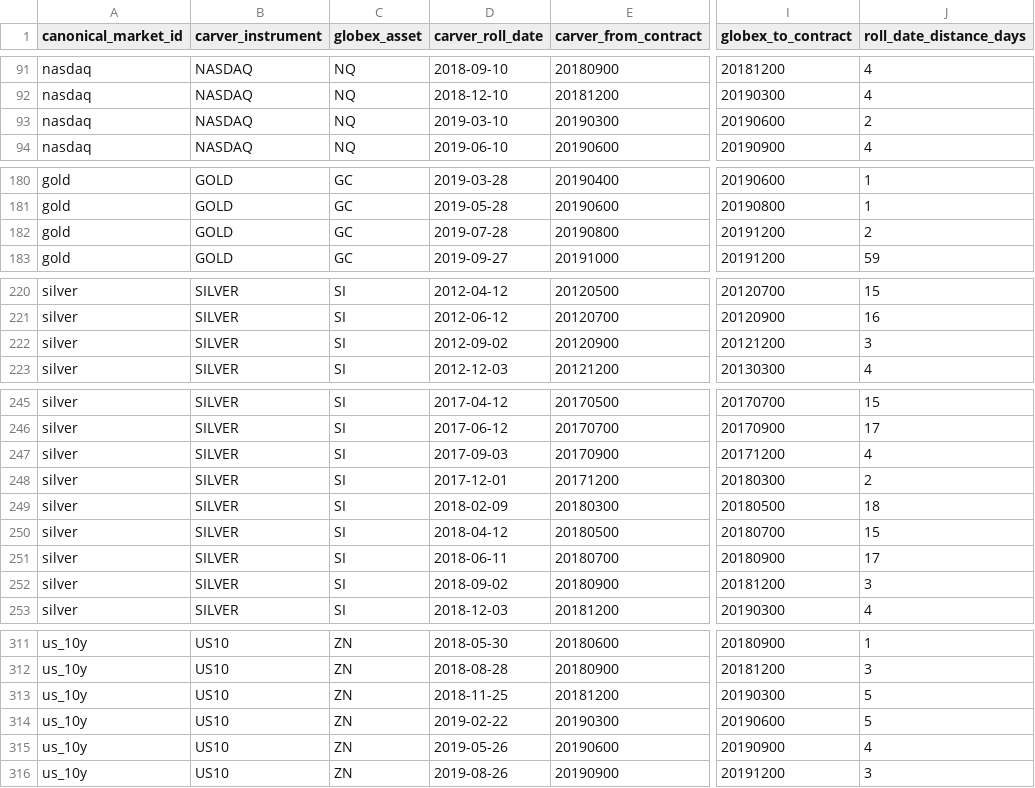
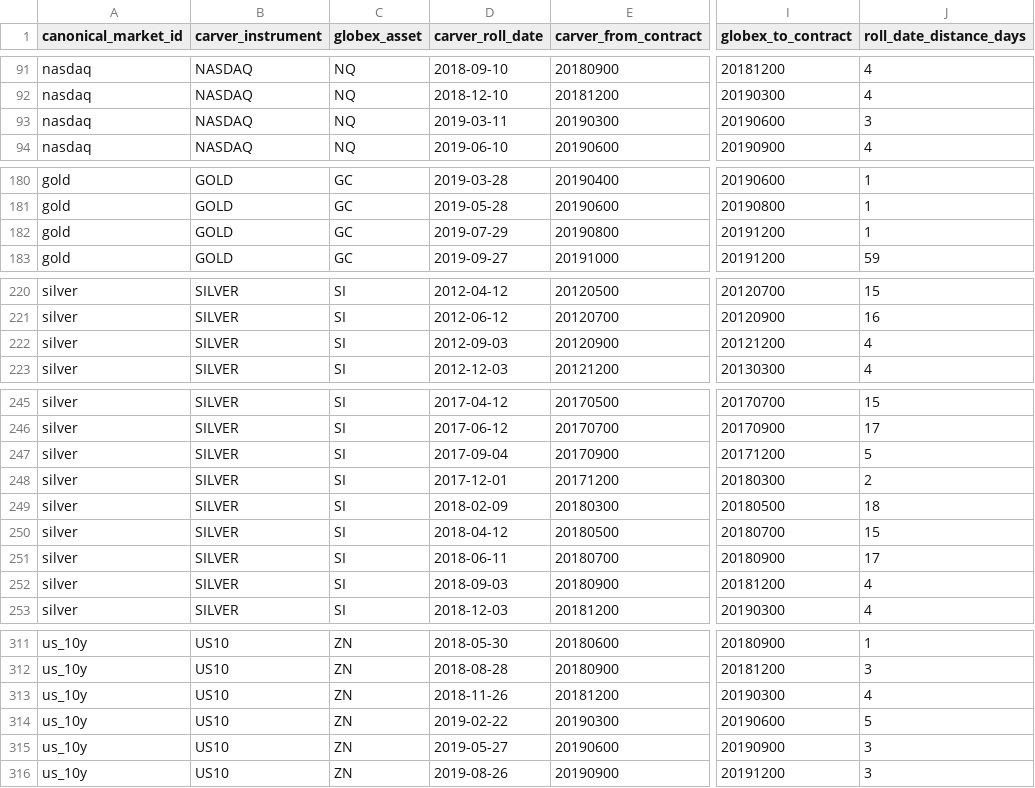
Before and after one commit to ericlief/derivatives-bt-engine, a CSV file: research/pysystemtrade-overlap/rolls.csv, drawn as a sheet; only a part is shown, gaps mark what is left out; the diff covers the shown part only; the diff names each change by its address in the sheet, - before the commit and + after, or states it on an @@ line.

```diff
--- a/research/pysystemtrade-overlap/rolls.csv
+++ b/research/pysystemtrade-overlap/rolls.csv
-D93 (carver_roll_date): 2019-03-10
+D93 (carver_roll_date): 2019-03-11
-J93 (roll_date_distance_days): 2
+J93 (roll_date_distance_days): 3
-D182 (carver_roll_date): 2019-07-28
+D182 (carver_roll_date): 2019-07-29
-J182 (roll_date_distance_days): 2
+J182 (roll_date_distance_days): 1
-D222 (carver_roll_date): 2012-09-02
+D222 (carver_roll_date): 2012-09-03
-J222 (roll_date_distance_days): 3
+J222 (roll_date_distance_days): 4
-D247 (carver_roll_date): 2017-09-03
+D247 (carver_roll_date): 2017-09-04
-J247 (roll_date_distance_days): 4
+J247 (roll_date_distance_days): 5
-D252 (carver_roll_date): 2018-09-02
+D252 (carver_roll_date): 2018-09-03
-J252 (roll_date_distance_days): 3
+J252 (roll_date_distance_days): 4
-D313 (carver_roll_date): 2018-11-25
+D313 (carver_roll_date): 2018-11-26
-J313 (roll_date_distance_days): 5
+J313 (roll_date_distance_days): 4
-D315 (carver_roll_date): 2019-05-26
+D315 (carver_roll_date): 2019-05-27
-J315 (roll_date_distance_days): 4
+J315 (roll_date_distance_days): 3
```
Also changed, not shown: 12 edited cells elsewhere in this file, research/pysystemtrade-overlap/summary.csv, 10 other files.
